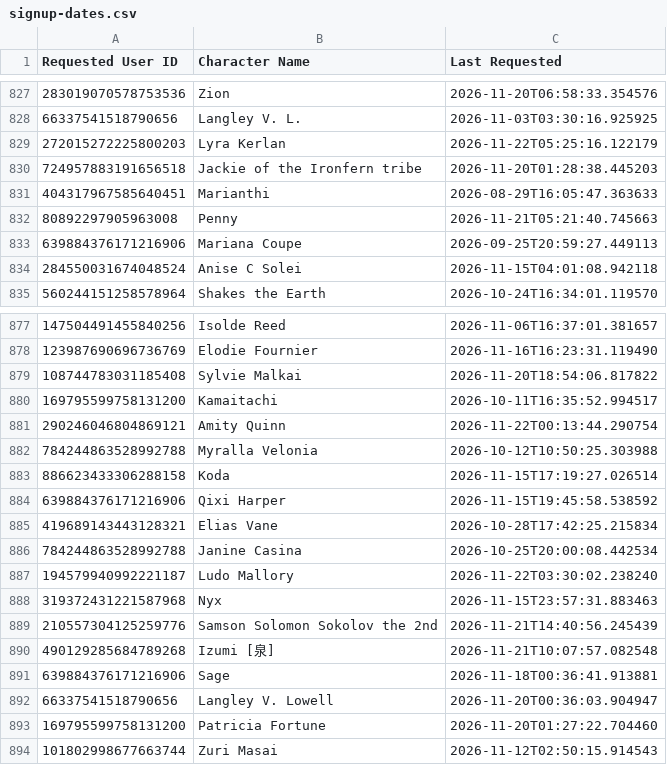
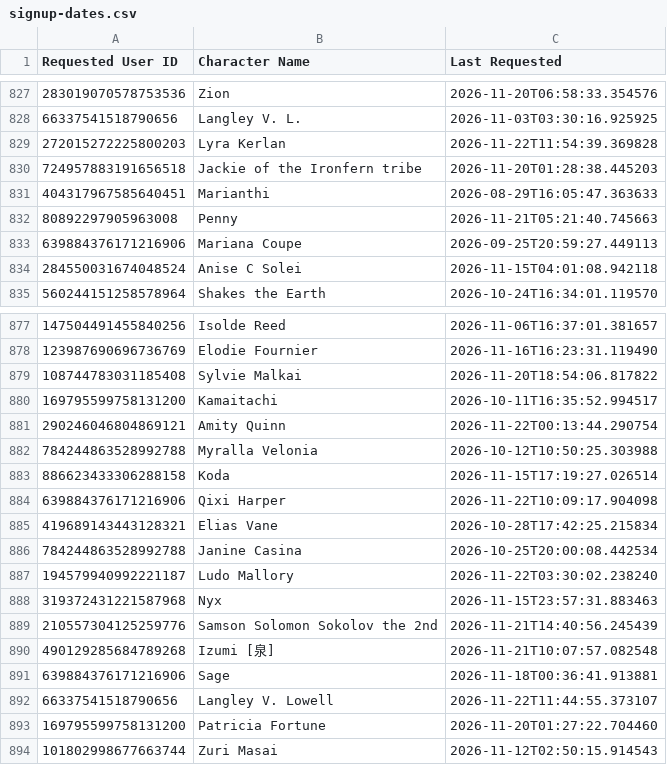
Before and after one commit to jrlol3/Megu-CSV-JSON-Storage, a CSV file: profile/signup-dates.csv, drawn as a sheet; only a part is shown, gaps mark what is left out.

Commit message:
Update profile/signup-dates.csv

```diff
--- a/profile/signup-dates.csv
+++ b/profile/signup-dates.csv
@@ -828,3 +828,3 @@ Requested User ID,Character Name,Last Requested
 66337541518790656,Langley V. L.,2026-11-03T03:30:16.925925
-272015272225800203,Lyra Kerlan,2026-11-22T05:25:16.122179
+272015272225800203,Lyra Kerlan,2026-11-22T11:54:39.369828
 724957883191656518,Jackie of the Ironfern tribe,2026-11-20T01:28:38.445203
@@ -883,3 +883,3 @@ Requested User ID,Character Name,Last Requested
 886623433306288158,Koda,2026-11-15T17:19:27.026514
-639884376171216906,Qixi Harper,2026-11-15T19:45:58.538592
+639884376171216906,Qixi Harper,2026-11-22T10:09:17.904098
 419689143443128321,Elias Vane,2026-10-28T17:42:25.215834
@@ -891,3 +891,3 @@ Requested User ID,Character Name,Last Requested
 639884376171216906,Sage,2026-11-18T00:36:41.913881
-66337541518790656,Langley V. Lowell,2026-11-20T00:36:03.904947
+66337541518790656,Langley V. Lowell,2026-11-22T11:44:55.373107
 169795599758131200,Patricia Fortune,2026-11-20T01:27:22.704460
```
